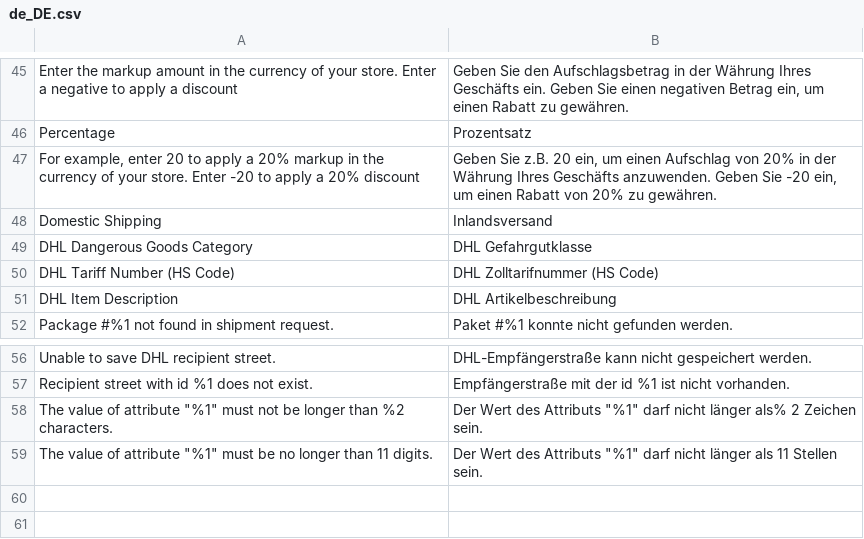
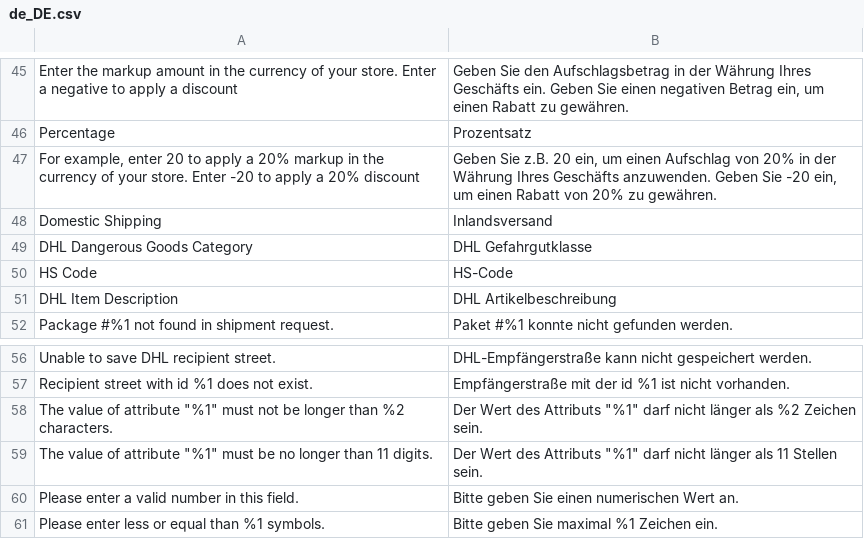
Before and after one commit to netresearch/dhl-module-shipping-core, a CSV file: i18n/de_DE.csv, drawn as a sheet; only a part is shown, gaps mark what is left out.

```diff
--- a/i18n/de_DE.csv
+++ b/i18n/de_DE.csv
@@ -49,3 +49,3 @@
 "DHL Dangerous Goods Category","DHL Gefahrgutklasse"
-"DHL Tariff Number (HS Code)","DHL Zolltarifnummer (HS Code)"
+"HS Code","HS-Code"
 "DHL Item Description","DHL Artikelbeschreibung"
@@ -57,3 +57,5 @@
 "Recipient street with id %1 does not exist.","Empfängerstraße mit der id %1 ist nicht vorhanden."
-"The value of attribute ""%1"" must not be longer than %2 characters.","Der Wert des Attributs ""%1"" darf nicht länger als% 2 Zeichen sein."
+"The value of attribute ""%1"" must not be longer than %2 characters.","Der Wert des Attributs ""%1"" darf nicht länger als %2 Zeichen sein."
 "The value of attribute ""%1"" must be no longer than 11 digits.","Der Wert des Attributs ""%1"" darf nicht länger als 11 Stellen sein."
+"Please enter a valid number in this field.","Bitte geben Sie einen numerischen Wert an."
+"Please enter less or equal than %1 symbols.","Bitte geben Sie maximal %1 Zeichen ein."
```
Also changed, not shown: i18n/en_US.csv, 2 other files.
